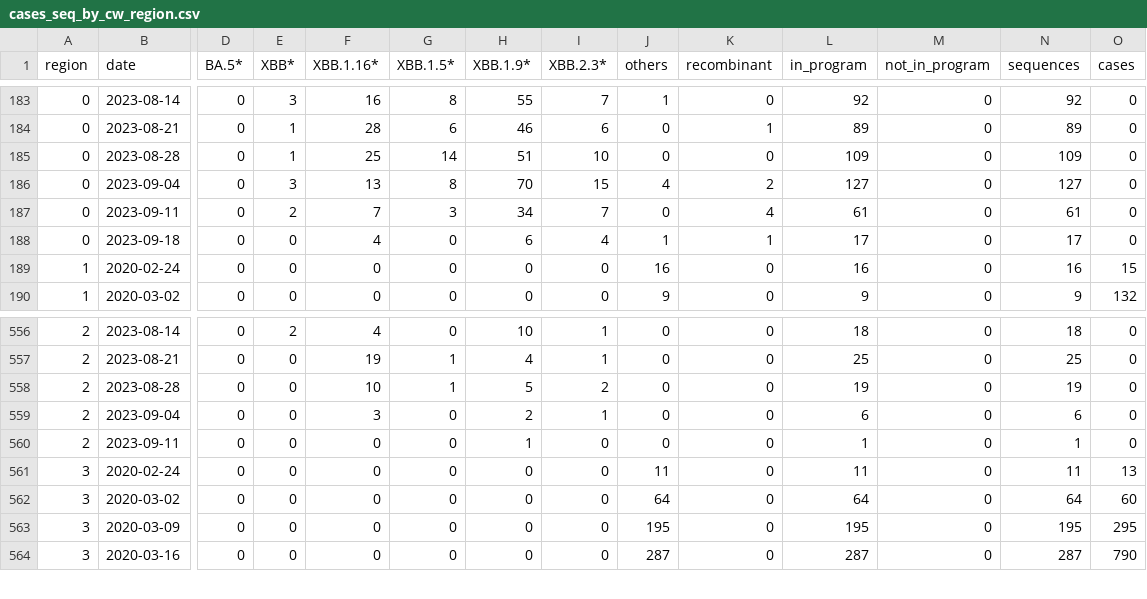
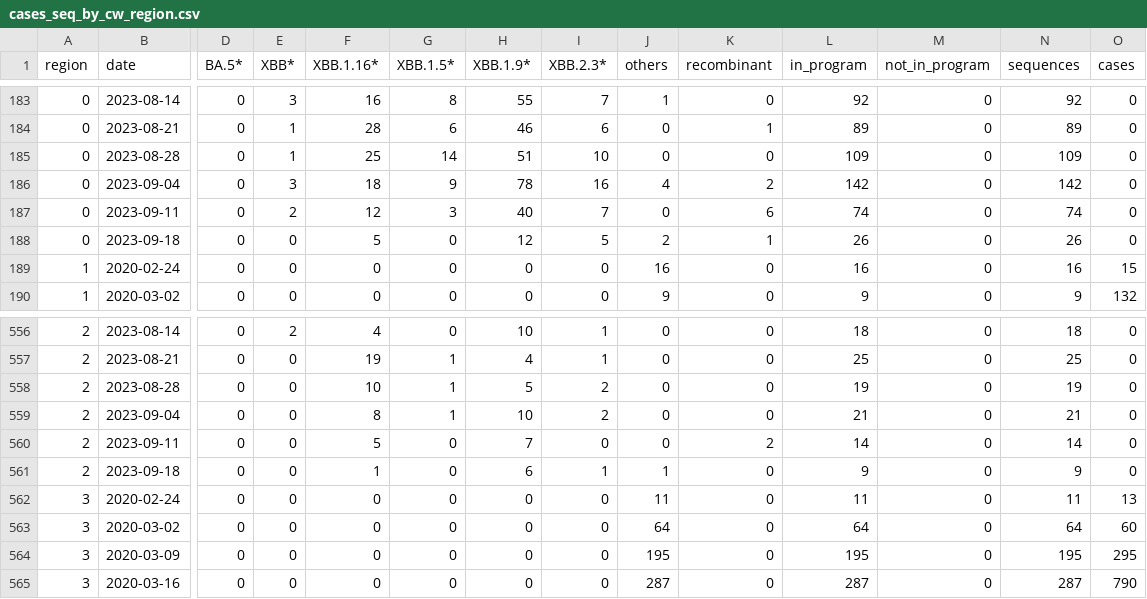
Before and after one commit to CovSeqCH/SequencingStats_and_Variants, a CSV file: data/cases_seq_by_cw_region.csv, drawn as a sheet; only a part is shown, gaps mark what is left out; rows hold the shown columns only; the diff names each change by its address in the sheet, - before the commit and + after, or states it on an @@ line.

```diff
--- a/data/cases_seq_by_cw_region.csv
+++ b/data/cases_seq_by_cw_region.csv
-F186 (XBB.1.16*): 13
+F186 (XBB.1.16*): 18
-G186 (XBB.1.5*): 8
+G186 (XBB.1.5*): 9
-H186 (XBB.1.9*): 70
+H186 (XBB.1.9*): 78
-I186 (XBB.2.3*): 15
+I186 (XBB.2.3*): 16
-L186 (in_program): 127
+L186 (in_program): 142
-N186 (sequences): 127
+N186 (sequences): 142
-F187 (XBB.1.16*): 7
+F187 (XBB.1.16*): 12
-H187 (XBB.1.9*): 34
+H187 (XBB.1.9*): 40
-K187 (recombinant): 4
+K187 (recombinant): 6
-L187 (in_program): 61
+L187 (in_program): 74
-N187 (sequences): 61
+N187 (sequences): 74
-F188 (XBB.1.16*): 4
+F188 (XBB.1.16*): 5
-H188 (XBB.1.9*): 6
+H188 (XBB.1.9*): 12
-I188 (XBB.2.3*): 4
+I188 (XBB.2.3*): 5
-J188 (others): 1
+J188 (others): 2
-L188 (in_program): 17
+L188 (in_program): 26
-N188 (sequences): 17
+N188 (sequences): 26
-F559 (XBB.1.16*): 3
+F559 (XBB.1.16*): 8
-G559 (XBB.1.5*): 0
+G559 (XBB.1.5*): 1
-H559 (XBB.1.9*): 2
+H559 (XBB.1.9*): 10
-I559 (XBB.2.3*): 1
+I559 (XBB.2.3*): 2
-L559 (in_program): 6
+L559 (in_program): 21
-N559 (sequences): 6
+N559 (sequences): 21
-F560 (XBB.1.16*): 0
+F560 (XBB.1.16*): 5
-H560 (XBB.1.9*): 1
+H560 (XBB.1.9*): 7
-K560 (recombinant): 0
+K560 (recombinant): 2
-L560 (in_program): 1
+L560 (in_program): 14
-N560 (sequences): 1
+N560 (sequences): 14
+row 561: 2 | 2023-09-18 | 0 | 0 | 1 | 0 | 6 | 1 | 1 | 0 | 9 | 0 | 9 | 0
```
Also changed, not shown: data/mutation_counts.csv, data/recent_common_variants_by_week.csv, 12 other files.
